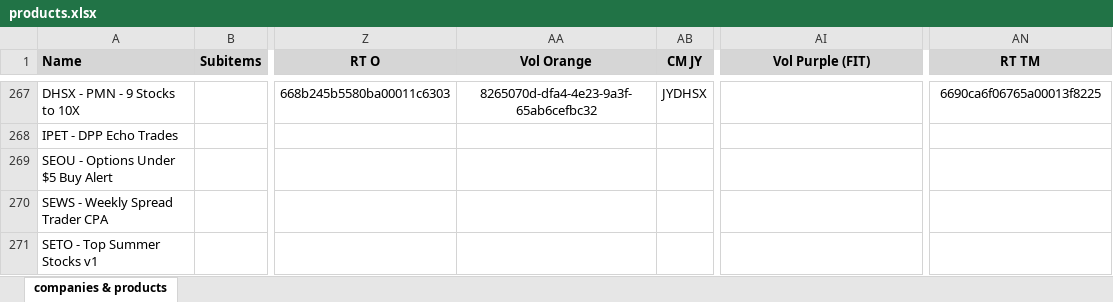
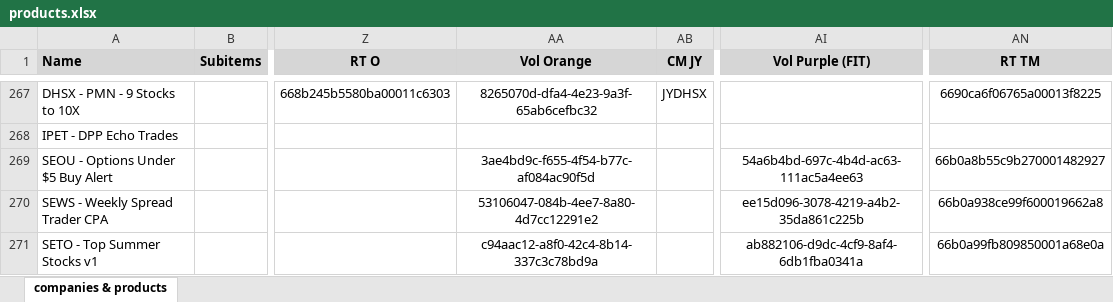
Before and after one commit to INRGI/CopyMaker, an Excel workbook: public/products.xlsx, sheet companies & products, drawn as a sheet; only a part is shown, gaps mark what is left out; values as stored, in another font and other column widths than the file's, no borders; charts and pictures not drawn; the diff covers the shown part only; the diff names each change by its address in the sheet, - before the commit and + after, or states it on an @@ line.

Commit message:
Upload new products

```diff
--- a/public/products.xlsx (sheet companies & products)
+++ b/public/products.xlsx (sheet companies & products)
-AA269 (Vol Orange): (empty)
+AA269 (Vol Orange): 3ae4bd9c-f655-4f54-b77c-af084ac90f5d
-AI269 (Vol Purple (FIT)): (empty)
+AI269 (Vol Purple (FIT)): 54a6b4bd-697c-4b4d-ac63-111ac5a4ee63
-AN269 (RT TM): (empty)
+AN269 (RT TM): 66b0a8b55c9b270001482927
-AA270 (Vol Orange): (empty)
+AA270 (Vol Orange): 53106047-084b-4ee7-8a80-4d7cc12291e2
-AI270 (Vol Purple (FIT)): (empty)
+AI270 (Vol Purple (FIT)): ee15d096-3078-4219-a4b2-35da861c225b
-AN270 (RT TM): (empty)
+AN270 (RT TM): 66b0a938ce99f600019662a8
-AA271 (Vol Orange): (empty)
+AA271 (Vol Orange): c94aac12-a8f0-42c4-8b14-337c3c78bd9a
-AI271 (Vol Purple (FIT)): (empty)
+AI271 (Vol Purple (FIT)): ab882106-d9dc-4cf9-8af4-6db1fba0341a
-AN271 (RT TM): (empty)
+AN271 (RT TM): 66b0a99fb809850001a68e0a
```
Also changed, not shown: 25 edited cells and cell formats elsewhere in this sheet, 1 other file.
